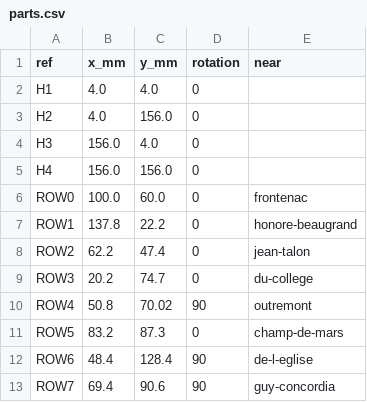
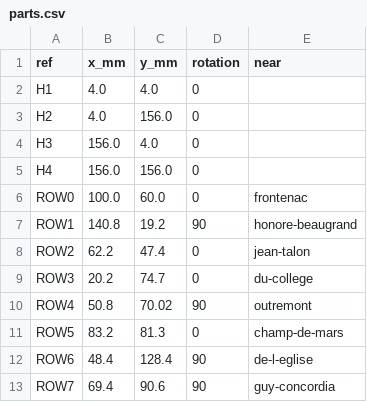
Before and after one commit to funvill/montreal-skytrain-pcb, a CSV file: hardware/parts.csv, drawn as a sheet.

```diff
--- a/hardware/parts.csv
+++ b/hardware/parts.csv
@@ -6,3 +6,3 @@ H4,156.0,156.0,0,
 ROW0,100.0,60.0,0,frontenac
-ROW1,137.8,22.2,0,honore-beaugrand
+ROW1,140.8,19.2,90,honore-beaugrand
 ROW2,62.2,47.4,0,jean-talon
@@ -10,3 +10,3 @@ ROW3,20.2,74.7,0,du-college
 ROW4,50.8,70.02,90,outremont
-ROW5,83.2,87.3,0,champ-de-mars
+ROW5,83.2,81.3,0,champ-de-mars
 ROW6,48.4,128.4,90,de-l-eglise
```
Also changed, not shown: 12 other files.
